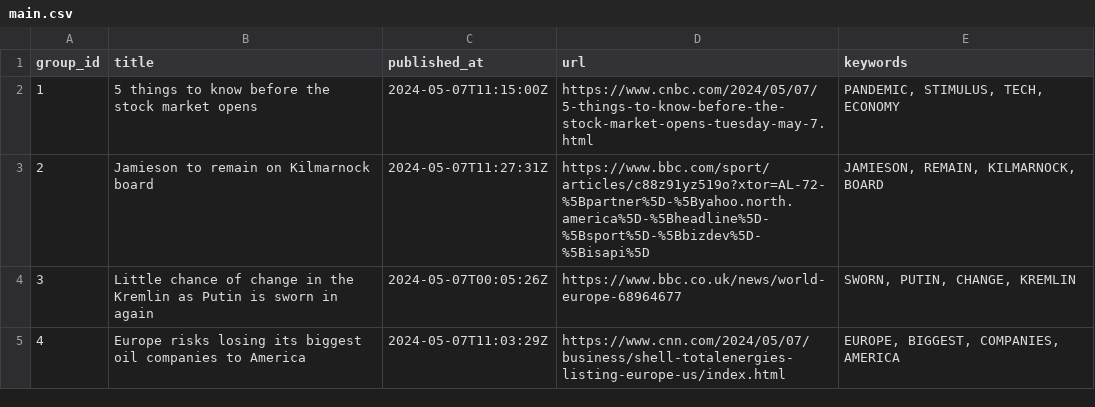
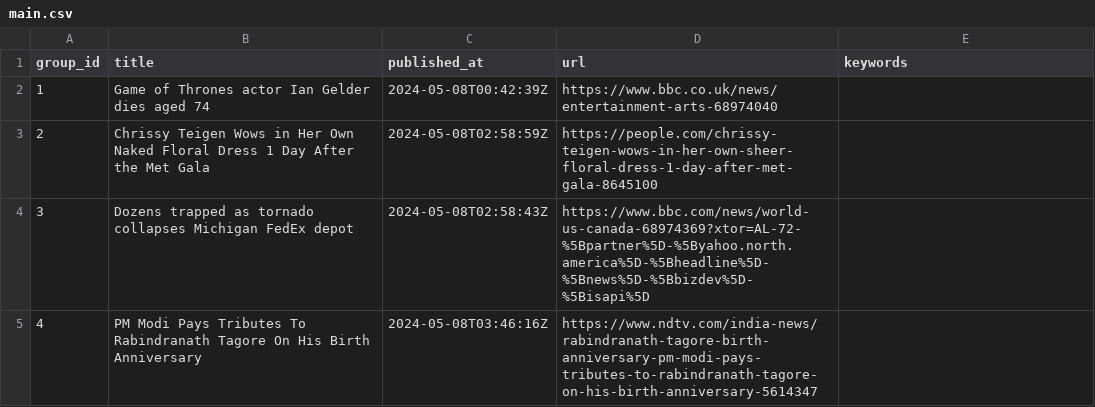
Before and after one commit to ritikaasri/newsgame, a CSV file: web/data/main.csv, drawn as a sheet.

Commit message:
Update news main.csv

```diff
--- a/web/data/main.csv
+++ b/web/data/main.csv
@@ -1,5 +1,5 @@
 group_id,title,published_at,url,keywords
-1,5 things to know before the stock market opens,2024-05-07T11:15:00Z,https://www.cnbc.com/2024/05/07/5-things-to-know-before-the-stock-market-opens-tuesday-may-7.html,"PANDEMIC, STIMULUS, TECH, ECONOMY"
-2,Jamieson to remain on Kilmarnock board,2024-05-07T11:27:31Z,https://www.bbc.com/sport/articles/c88z91yz519o?xtor=AL-72-%5Bpartner%5D-%5Byahoo.north.america%5D-%5Bheadline%5D-%5Bsport%5D-%5Bbizdev%5D-%5Bisapi%5D,"JAMIESON, REMAIN, KILMARNOCK, BOARD"
-3,Little chance of change in the Kremlin as Putin is sworn in again,2024-05-07T00:05:26Z,https://www.bbc.co.uk/news/world-europe-68964677,"SWORN, PUTIN, CHANGE, KREMLIN"
-4,Europe risks losing its biggest oil companies to America,2024-05-07T11:03:29Z,https://www.cnn.com/2024/05/07/business/shell-totalenergies-listing-europe-us/index.html,"EUROPE, BIGGEST, COMPANIES, AMERICA"
+1,Game of Thrones actor Ian Gelder dies aged 74,2024-05-08T00:42:39Z,https://www.bbc.co.uk/news/entertainment-arts-68974040,
+2,Chrissy Teigen Wows in Her Own Naked Floral Dress 1 Day After the Met Gala,2024-05-08T02:58:59Z,https://people.com/chrissy-teigen-wows-in-her-own-sheer-floral-dress-1-day-after-met-gala-8645100,
+3,Dozens trapped as tornado collapses Michigan FedEx depot,2024-05-08T02:58:43Z,https://www.bbc.com/news/world-us-canada-68974369?xtor=AL-72-%5Bpartner%5D-%5Byahoo.north.america%5D-%5Bheadline%5D-%5Bnews%5D-%5Bbizdev%5D-%5Bisapi%5D,
+4,PM Modi Pays Tributes To Rabindranath Tagore On His Birth Anniversary,2024-05-08T03:46:16Z,https://www.ndtv.com/india-news/rabindranath-tagore-birth-anniversary-pm-modi-pays-tributes-to-rabindranath-tagore-on-his-birth-anniversary-5614347,
```
